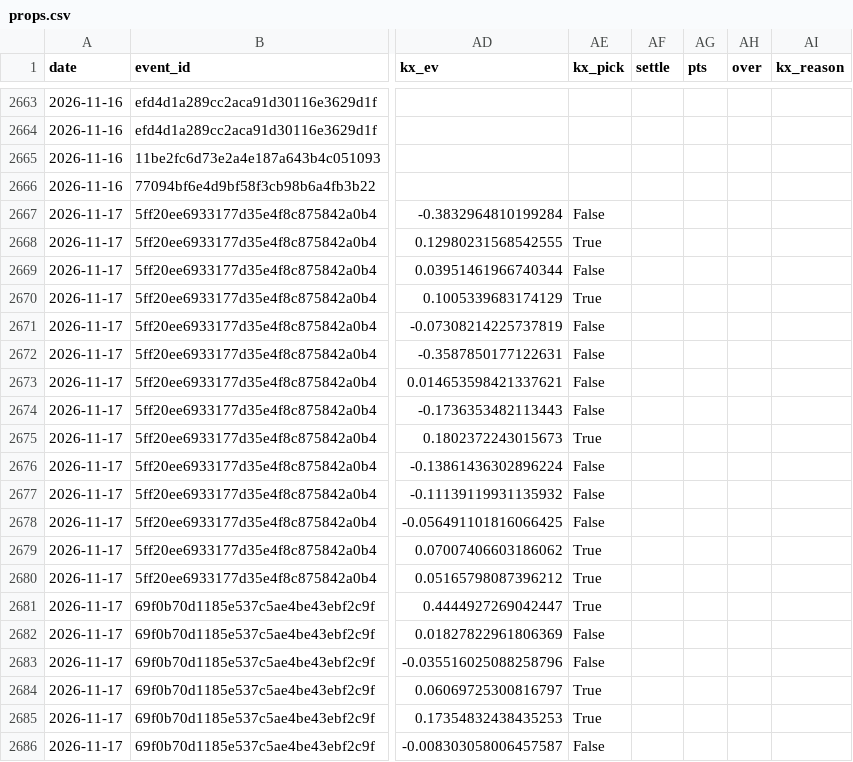
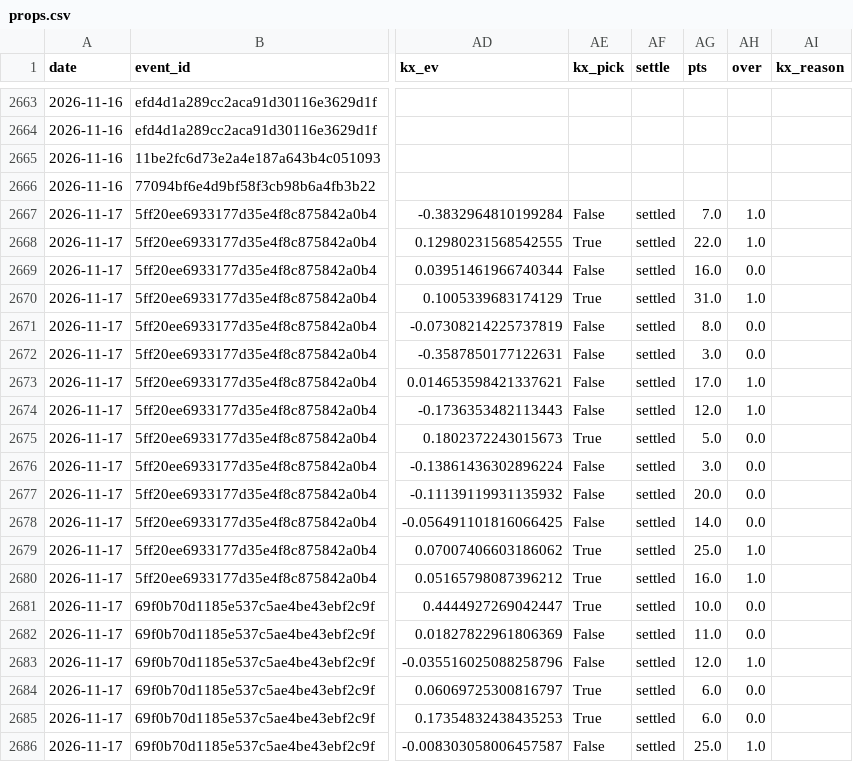
Before and after one commit to jpod722/edge-ledger-engine, a CSV file: m3/forward/props.csv, drawn as a sheet; only a part is shown, gaps mark what is left out; the diff covers the shown part only; the diff names each change by its address in the sheet, - before the commit and + after, or states it on an @@ line.

```diff
--- a/m3/forward/props.csv
+++ b/m3/forward/props.csv
-AF2667:AF2686 (settle): (empty)
+AF2667:AF2686 (settle): settled
-AG2667 (pts): (empty)
+AG2667 (pts): 7.0
-AH2667:AH2668 (over): (empty)
+AH2667:AH2668 (over): 1.0
-AG2668 (pts): (empty)
+AG2668 (pts): 22.0
-AG2669 (pts): (empty)
+AG2669 (pts): 16.0
-AH2669 (over): (empty)
+AH2669 (over): 0.0
-AG2670 (pts): (empty)
+AG2670 (pts): 31.0
-AH2670 (over): (empty)
+AH2670 (over): 1.0
-AG2671 (pts): (empty)
+AG2671 (pts): 8.0
-AH2671:AH2672 (over): (empty)
+AH2671:AH2672 (over): 0.0
-AG2672 (pts): (empty)
+AG2672 (pts): 3.0
-AG2673 (pts): (empty)
+AG2673 (pts): 17.0
-AH2673:AH2674 (over): (empty)
+AH2673:AH2674 (over): 1.0
-AG2674 (pts): (empty)
+AG2674 (pts): 12.0
-AG2675 (pts): (empty)
+AG2675 (pts): 5.0
-AH2675:AH2678 (over): (empty)
+AH2675:AH2678 (over): 0.0
-AG2676 (pts): (empty)
+AG2676 (pts): 3.0
-AG2677 (pts): (empty)
+AG2677 (pts): 20.0
-AG2678 (pts): (empty)
+AG2678 (pts): 14.0
-AG2679 (pts): (empty)
+AG2679 (pts): 25.0
-AH2679:AH2680 (over): (empty)
+AH2679:AH2680 (over): 1.0
-AG2680 (pts): (empty)
+AG2680 (pts): 16.0
-AG2681 (pts): (empty)
+AG2681 (pts): 10.0
-AH2681:AH2682 (over): (empty)
+AH2681:AH2682 (over): 0.0
-AG2682 (pts): (empty)
+AG2682 (pts): 11.0
-AG2683 (pts): (empty)
+AG2683 (pts): 12.0
-AH2683 (over): (empty)
+AH2683 (over): 1.0
-AG2684:AG2685 (pts): (empty)
+AG2684:AG2685 (pts): 6.0
-AH2684:AH2685 (over): (empty)
+AH2684:AH2685 (over): 0.0
-AG2686 (pts): (empty)
+AG2686 (pts): 25.0
-AH2686 (over): (empty)
+AH2686 (over): 1.0
```
Also changed, not shown: 136 edited cells elsewhere in this file, 5 other files.
